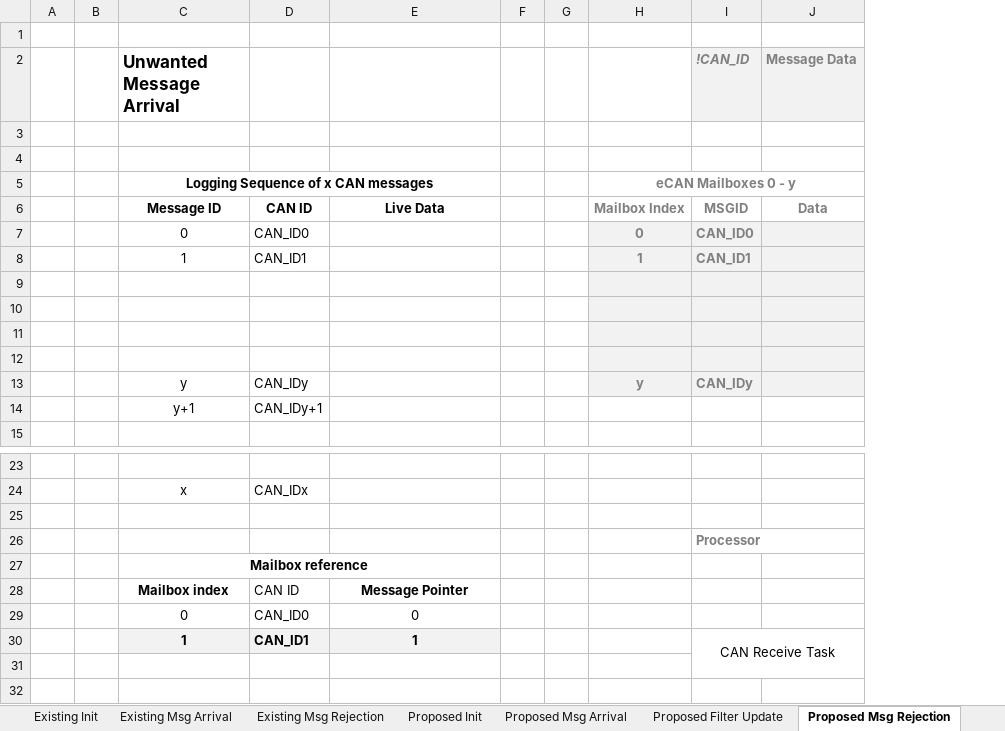
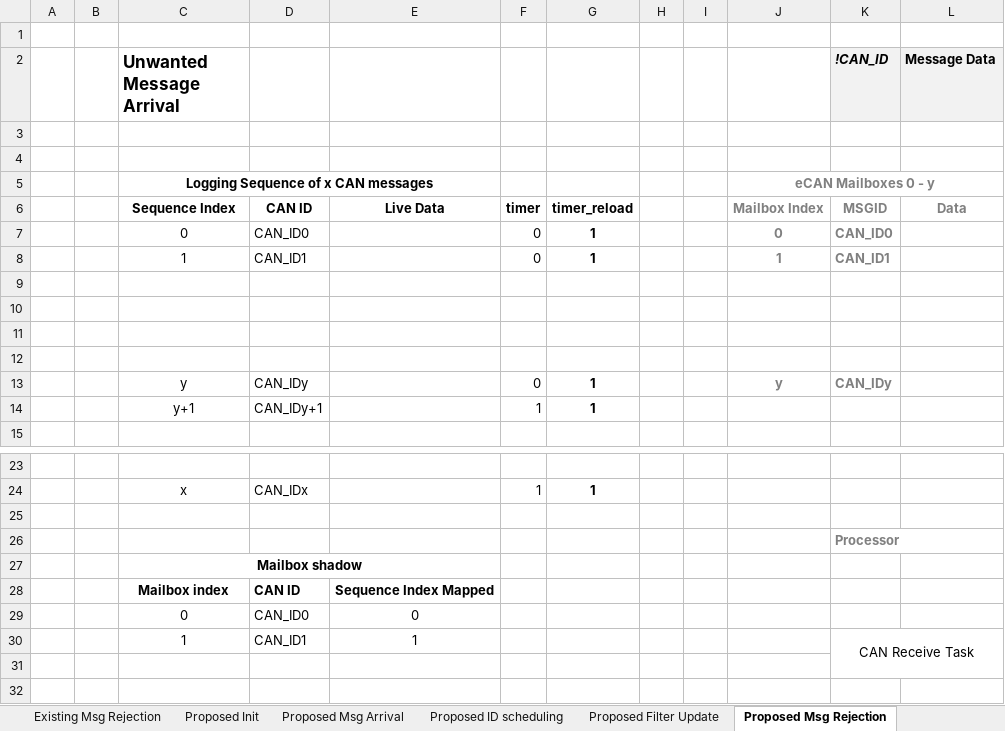
Before and after one commit to chrispbarlow/can_filtering_simulation, an Excel workbook: Documents/System diagrams.xlsx, sheet Proposed Msg Rejection, drawn as a sheet; only a part is shown, gaps mark what is left out; values as stored, in another font and other column widths than the file's, no borders; charts and pictures not drawn; addresses are those after the commit; the diff names each change by its address in the sheet, - before the commit and + after, or states it on an @@ line.

```diff
--- a/Documents/System diagrams.xlsx (sheet Proposed Msg Rejection)
+++ b/Documents/System diagrams.xlsx (sheet Proposed Msg Rejection)
+sheet tab: Proposed ID scheduling
+column F, rows 6-14: timer | 0 | 0 |  |  |  |  | 0 | 1; row 24: 1
+column G, rows 6-14: timer_reload | 1 | 1 |  |  |  |  | 1 | 1; row 24: 1
-K2:L2 text colour: #808080
+K2:L2 text colour: black
-C6 (Unwanted Message Arrival): Message ID
+C6 (Unwanted Message Arrival): Sequence Index
-J7:L13 fill: #F2F2F2
+J7:L13 fill: none
-C27 (Unwanted Message Arrival): Mailbox reference
+C27 (Unwanted Message Arrival): Mailbox shadow
-D28 bold: off
+D28 bold: on
-E28: Message Pointer
+E28: Sequence Index Mapped
@@ C30:E30 fill: #F2F2F2 → none, bold: on → off @@
```
Also changed, not shown: sheet Proposed Init, sheet Proposed Filter Update, sheet Proposed Msg Arrival, charts or pictures, 7 other files.
